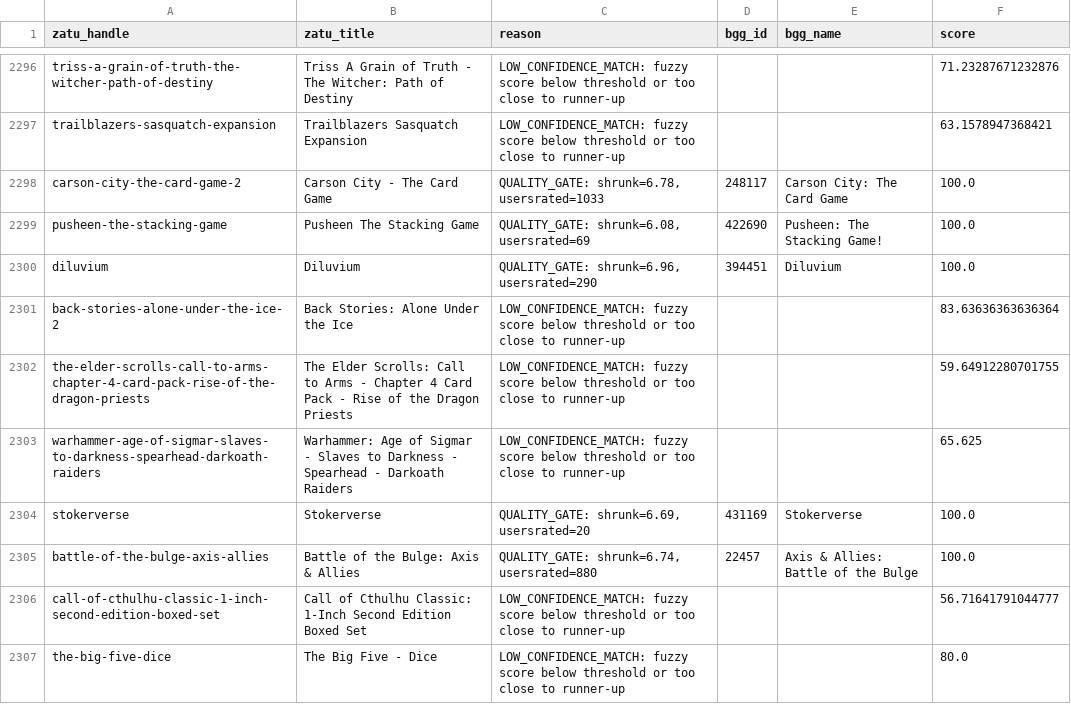
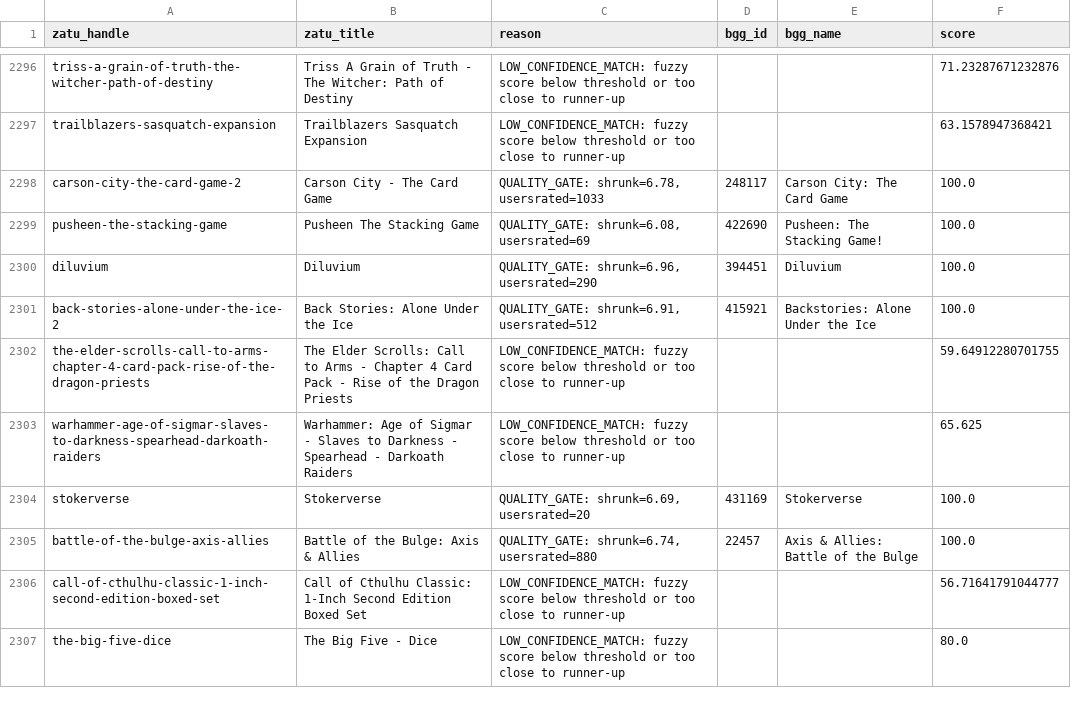
Before and after one commit to CHO7ishere/UKBoardgames, a CSV file: data/dropped.csv, drawn as a sheet; only a part is shown, gaps mark what is left out.

```diff
--- a/data/dropped.csv
+++ b/data/dropped.csv
@@ -2300,3 +2300,3 @@ pusheen-the-stacking-game,Pusheen The Stacking Game,"QUALITY_GATE: shrunk=6.08,
 diluvium,Diluvium,"QUALITY_GATE: shrunk=6.96, usersrated=290",394451,Diluvium,100.0
-back-stories-alone-under-the-ice-2,Back Stories: Alone Under the Ice,LOW_CONFIDENCE_MATCH: fuzzy score below threshold or too close to runner-up,,,83.63636363636364
+back-stories-alone-under-the-ice-2,Back Stories: Alone Under the Ice,"QUALITY_GATE: shrunk=6.91, usersrated=512",415921,Backstories: Alone Under the Ice,100.0
 the-elder-scrolls-call-to-arms-chapter-4-card-pack-rise-of-the-dragon-priests,The Elder Scrolls: Call to Arms - Chapter 4 Card Pack - Rise of the Dragon Priests,LOW_CONFIDENCE_MATCH: fuzzy score below threshold or too close to runner-up,,,59.64912280701755
```
Also changed, not shown: 3 other files.
